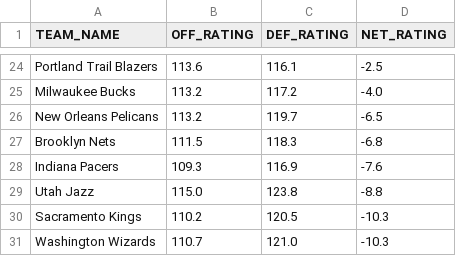
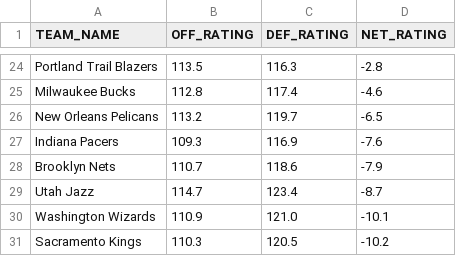
Before and after one commit to fuku8/NBA-Rating-Visualizer, a CSV file: data/team_ratings.csv, drawn as a sheet; only a part is shown, gaps mark what is left out; removed rows and columns are numbered as before the commit, all else as after; the diff covers the shown part only; the diff names each change by its address in the sheet, - before the commit and + after, or states it on an @@ line.

```diff
--- a/data/team_ratings.csv
+++ b/data/team_ratings.csv
-B24 (OFF_RATING): 113.6
+B24 (OFF_RATING): 113.5
-C24 (DEF_RATING): 116.1
+C24 (DEF_RATING): 116.3
-D24 (NET_RATING): -2.5
+D24 (NET_RATING): -2.8
-B25 (OFF_RATING): 113.2
+B25 (OFF_RATING): 112.8
-C25 (DEF_RATING): 117.2
+C25 (DEF_RATING): 117.4
-D25 (NET_RATING): -4.0
+D25 (NET_RATING): -4.6
-row 27: Brooklyn Nets | 111.5 | 118.3 | -6.8
+row 28: Brooklyn Nets | 110.7 | 118.6 | -7.9
-B29 (OFF_RATING): 115.0
+B29 (OFF_RATING): 114.7
-C29 (DEF_RATING): 123.8
+C29 (DEF_RATING): 123.4
-D29 (NET_RATING): -8.8
+D29 (NET_RATING): -8.7
-row 30: Sacramento Kings | 110.2 | 120.5 | -10.3
-B30 (OFF_RATING): 110.7
+B30 (OFF_RATING): 110.9
-D30 (NET_RATING): -10.3
+D30 (NET_RATING): -10.1
+row 31: Sacramento Kings | 110.3 | 120.5 | -10.2
```
Also changed, not shown: 6 added rows, 6 removed rows and 23 edited cells elsewhere in this file, data/player_ratings.csv, 1 other file.
